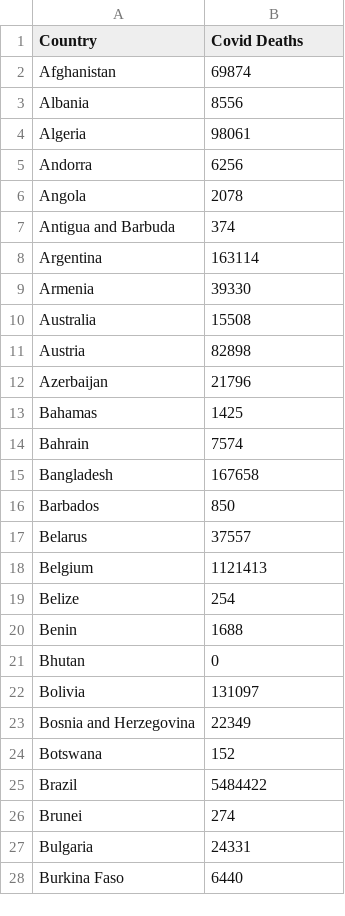
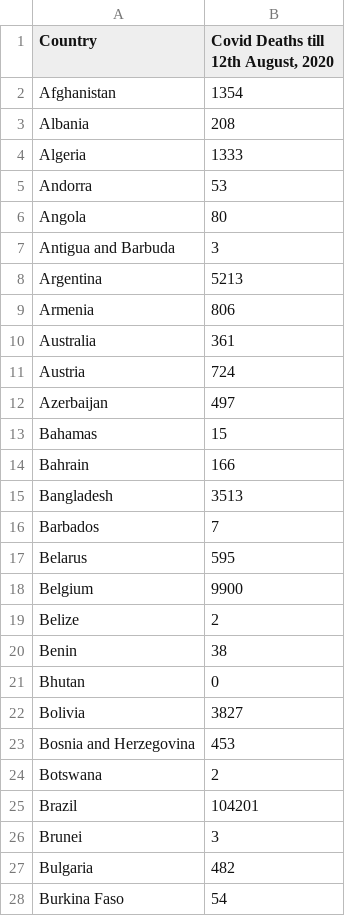
Before and after one commit to amilakanishka/ETL_Project, a CSV file: Covid deaths by country.csv, drawn as a sheet; only a part is shown; the diff covers the shown part only.

Commit message:
Update Covid deaths by country.csv

```diff
--- a/Covid deaths by country.csv
+++ b/Covid deaths by country.csv
@@ -1,28 +1,28 @@
-Country,Covid Deaths
-Afghanistan,69874
-Albania,8556
-Algeria,98061
-Andorra,6256
-Angola,2078
-Antigua and Barbuda,374
-Argentina,163114
-Armenia,39330
-Australia,15508
-Austria,82898
-Azerbaijan,21796
-Bahamas,1425
-Bahrain,7574
-Bangladesh,167658
-Barbados,850
-Belarus,37557
-Belgium,1121413
-Belize,254
-Benin,1688
+Country,"Covid Deaths till 12th August, 2020"
+Afghanistan,1354
+Albania,208
+Algeria,1333
+Andorra,53
+Angola,80
+Antigua and Barbuda,3
+Argentina,5213
+Armenia,806
+Australia,361
+Austria,724
+Azerbaijan,497
+Bahamas,15
+Bahrain,166
+Bangladesh,3513
+Barbados,7
+Belarus,595
+Belgium,9900
+Belize,2
+Benin,38
 Bhutan,0
-Bolivia,131097
-Bosnia and Herzegovina,22349
-Botswana,152
-Brazil,5484422
-Brunei,274
-Bulgaria,24331
-Burkina Faso,6440
+Bolivia,3827
+Bosnia and Herzegovina,453
+Botswana,2
+Brazil,104201
+Brunei,3
+Bulgaria,482
+Burkina Faso,54
```
Also changed, not shown: 149 edited cells elsewhere in this file.
